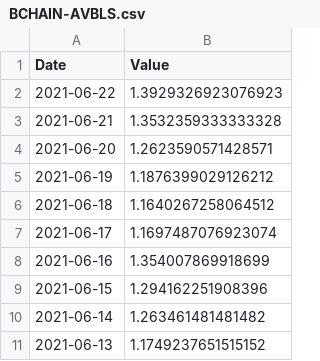
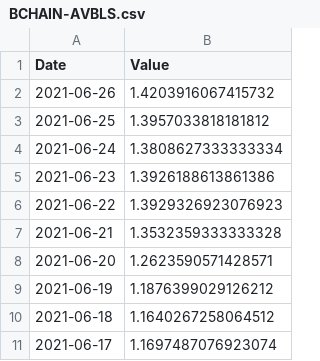
Before and after one commit to serg-razum-off/DFP-Numeric-2, a CSV file: data/csv_numeric_sources/BCHAIN-AVBLS.csv, drawn as a sheet; only a part is shown; the shorter side is filled out with more unchanged rows.

```diff
--- a/data/csv_numeric_sources/BCHAIN-AVBLS.csv
+++ b/data/csv_numeric_sources/BCHAIN-AVBLS.csv
@@ -1,2 +1,6 @@
 Date,Value
+2021-06-26,1.4203916067415732
+2021-06-25,1.3957033818181812
+2021-06-24,1.3808627333333334
+2021-06-23,1.3926188613861386
 2021-06-22,1.3929326923076923
```
Also changed, not shown: data/csv_numeric_sources/BCHAIN-CPTRA.csv, data/csv_numeric_sources/BCHAIN-HRATE.csv, 22 other files.
